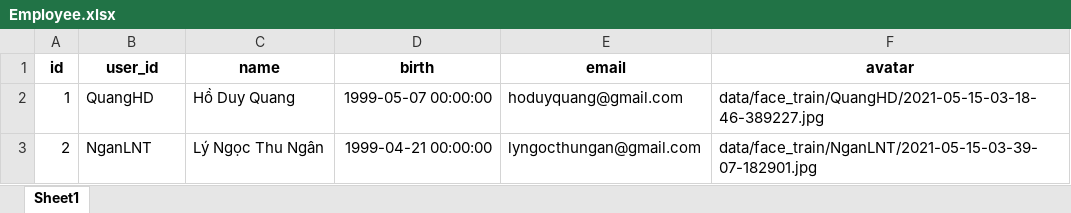
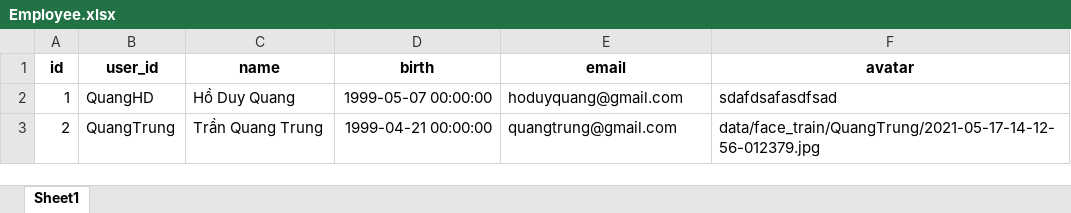
Before and after one commit to hdquangsgt/time-attendance-by-face-recognition, an Excel workbook: data/Models/Employee.xlsx, sheet Sheet1, drawn as a sheet; values as stored, in another font and other column widths than the file's, no borders; the diff names each change by its address in the sheet, - before the commit and + after, or states it on an @@ line.

```diff
--- a/data/Models/Employee.xlsx (sheet Sheet1)
+++ b/data/Models/Employee.xlsx (sheet Sheet1)
-F2 (avatar): data/face_train/QuangHD/2021-05-15-03-18-46-389227.jpg
+F2 (avatar): sdafdsafasdfsad
-B3 (user_id): NganLNT
+B3 (user_id): QuangTrung
-C3 (name): Lý Ngọc Thu Ngân
+C3 (name): Trần Quang Trung
-E3 (email): lyngocthungan@gmail.com
+E3 (email): quangtrung@gmail.com
-F3 (avatar): data/face_train/NganLNT/2021-05-15-03-39-07-182901.jpg
+F3 (avatar): data/face_train/QuangTrung/2021-05-17-14-12-56-012379.jpg
```
Also changed, not shown: data/Models/Timekeeping.xlsx, 14 other files.
